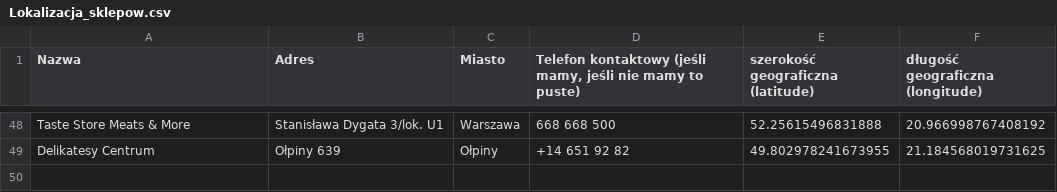
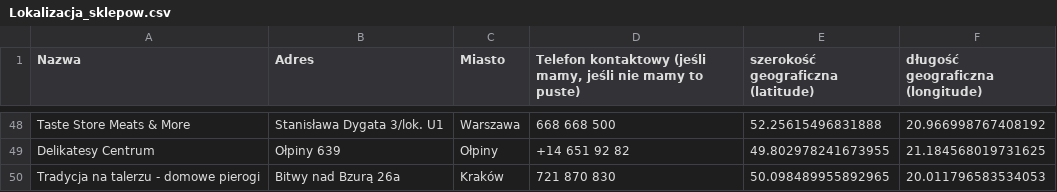
Before and after one commit to mateuszslota1/mapa-sklepow, a CSV file: Lokalizacja_sklepow.csv, drawn as a sheet; only a part is shown, gaps mark what is left out; the diff names each change by its address in the sheet, - before the commit and + after, or states it on an @@ line.

Commit message:
Update Lokalizacja_sklepow.csv

```diff
--- a/Lokalizacja_sklepow.csv
+++ b/Lokalizacja_sklepow.csv
+row 50: Tradycja na talerzu - domowe pierogi | Bitwy nad Bzurą 26a | Kraków | 721 870 830 | 50.098489955892965 | 20.011796583534053
```
